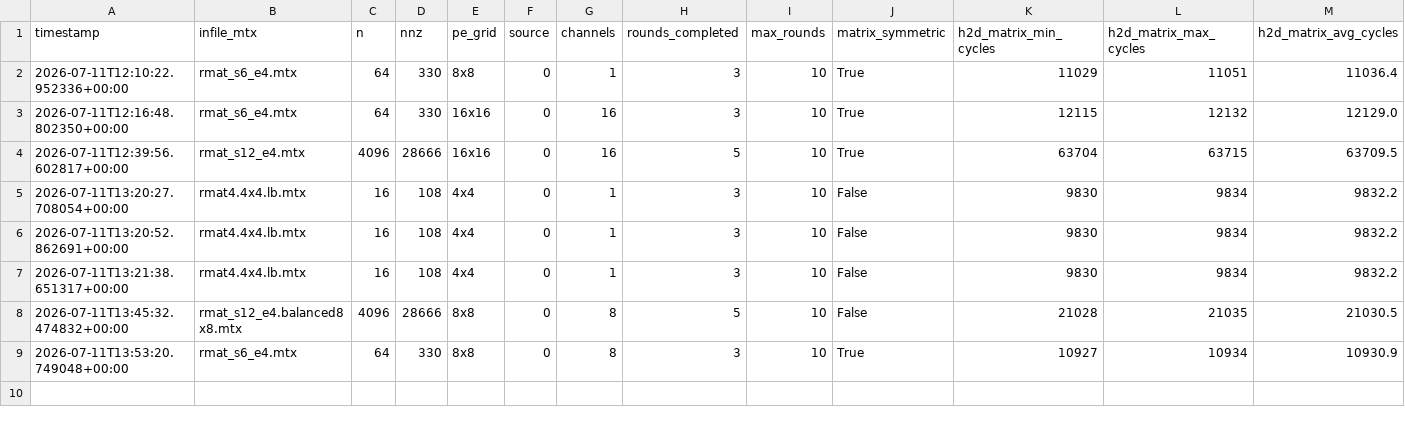
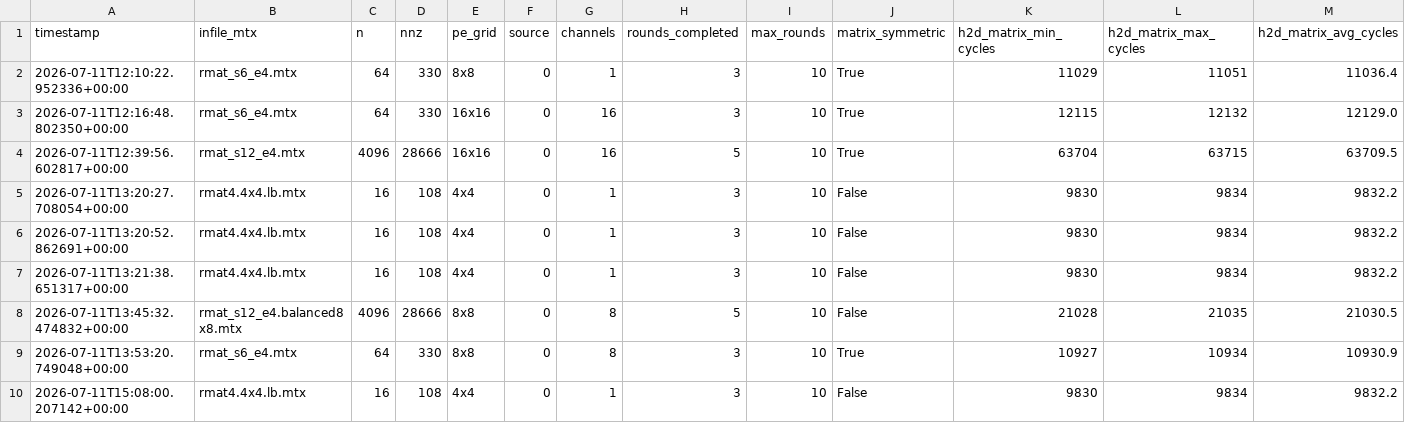
Before and after one commit to Elia-Belli/CereGraphs, a CSV file: spmv-hypersparse/bool_diag_spmv/bfs_timing.csv, drawn as a sheet; only a part is shown; rows hold the shown columns only; the diff names each change by its address in the sheet, - before the commit and + after, or states it on an @@ line.

Commit message:
[add] GRAPH500 bench - 64 seeds harmonic mean

```diff
--- a/spmv-hypersparse/bool_diag_spmv/bfs_timing.csv
+++ b/spmv-hypersparse/bool_diag_spmv/bfs_timing.csv
+row 10: 2026-07-11T15:08:00.207142+00:00 | rmat4.4x4.lb.mtx | 16 | 108 | 4x4 | 0 | 1 | 3 | 10 | False | 9830 | 9834 | 9832.2
```
Also changed, not shown: 13 other files.
